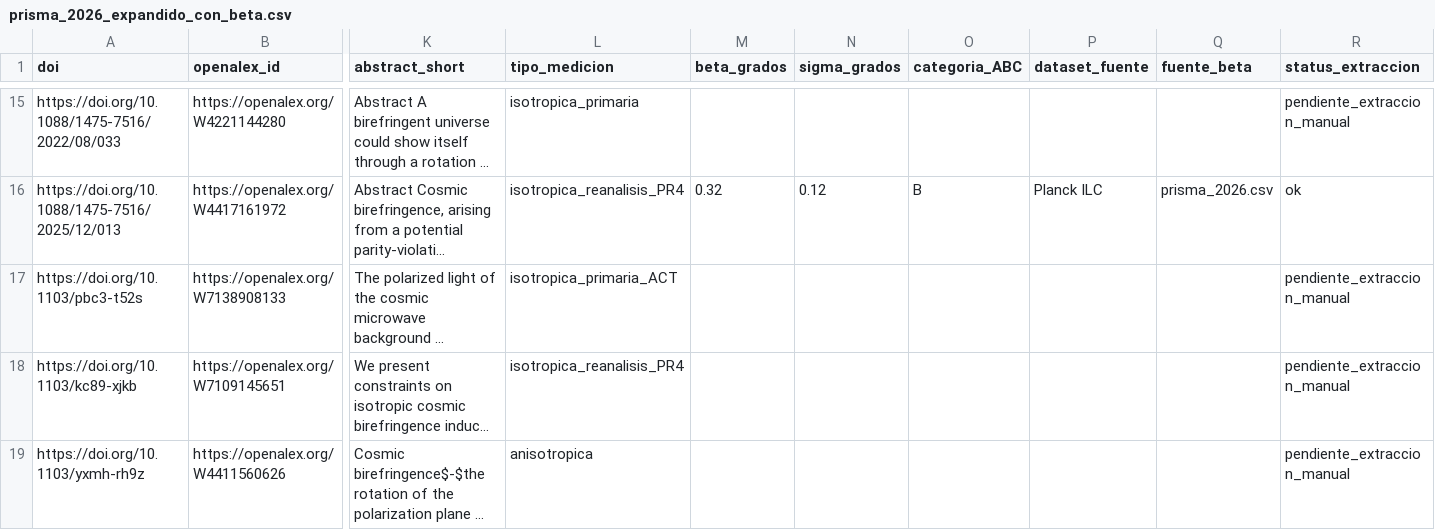
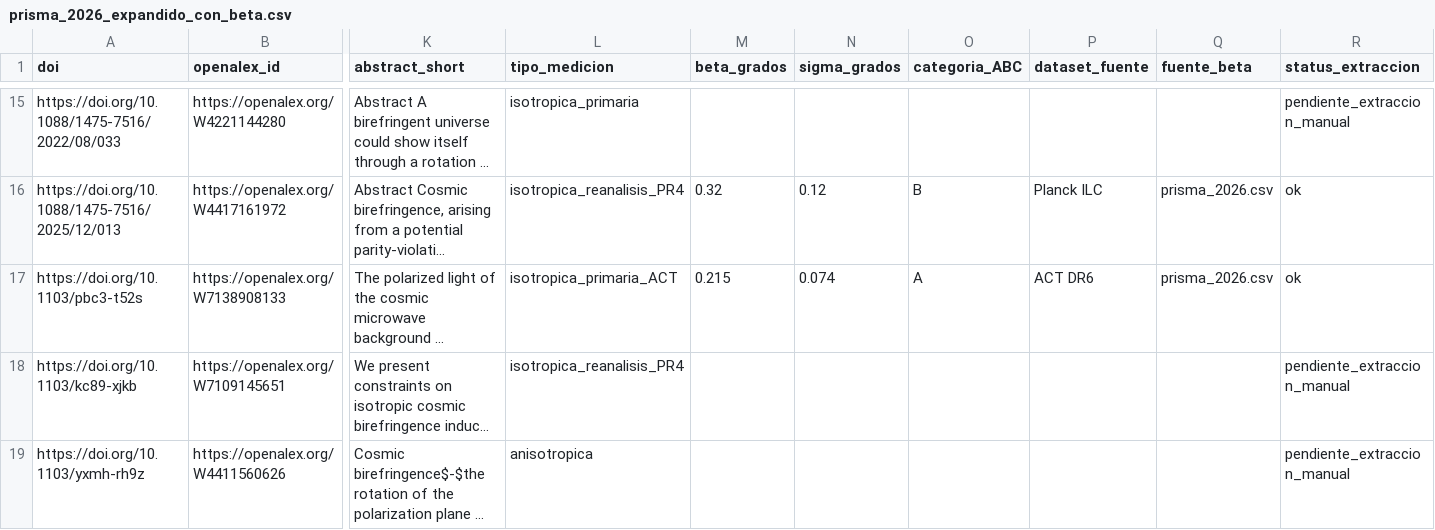
Before and after one commit to internationalmanager-creator/THU-TBEA, a CSV file: registry/prisma/prisma_2026_expandido_con_beta.csv, drawn as a sheet; only a part is shown, gaps mark what is left out; long unchanged cells end in …; the diff names each change by its address in the sheet, - before the commit and + after, or states it on an @@ line.

Commit message:
Mejorar matching beta/sigma: alias arXiv->published
- Agrega ALIASES: arXiv:2509.13654 -> 10.1103/pbc3-t52s (ACT DR6)
- Fallback por titulo normalizado ademas de DOI
- Reporta unmatched al final para revision manual

Resultado: 5/21 mediciones con beta/sigma extraidos automaticamente.
16 quedan pendiente_extraccion_manual (DOis reales, valores no
presentes en el repo original — requieren leer los papers).

No se inventaron valores.

```diff
--- a/registry/prisma/prisma_2026_expandido_con_beta.csv
+++ b/registry/prisma/prisma_2026_expandido_con_beta.csv
-M17 (beta_grados): (empty)
+M17 (beta_grados): 0.215
-N17 (sigma_grados): (empty)
+N17 (sigma_grados): 0.074
-O17 (categoria_ABC): (empty)
+O17 (categoria_ABC): A
-P17 (dataset_fuente): (empty)
+P17 (dataset_fuente): ACT DR6
-Q17 (fuente_beta): (empty)
+Q17 (fuente_beta): prisma_2026.csv
-R17 (status_extraccion): pendiente_extraccion_manual
+R17 (status_extraccion): ok
```
